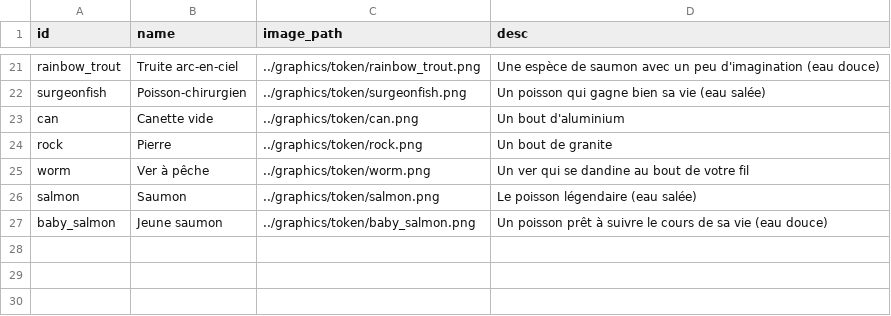
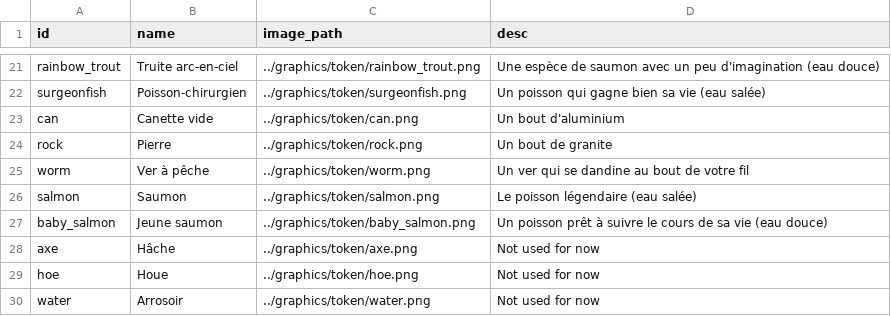
Before and after one commit to HariSeldon38/Pydew_Valley, a CSV file: data/items_fr.csv, drawn as a sheet; only a part is shown, gaps mark what is left out; the diff names each change by its address in the sheet, - before the commit and + after, or states it on an @@ line.

```diff
--- a/data/items_fr.csv
+++ b/data/items_fr.csv
+row 28: axe | Hâche | ../graphics/token/axe.png | Not used for now
+row 29: hoe | Houe | ../graphics/token/hoe.png | Not used for now
+row 30: water | Arrosoir | ../graphics/token/water.png | Not used for now
```
Also changed, not shown: 43 other files.
